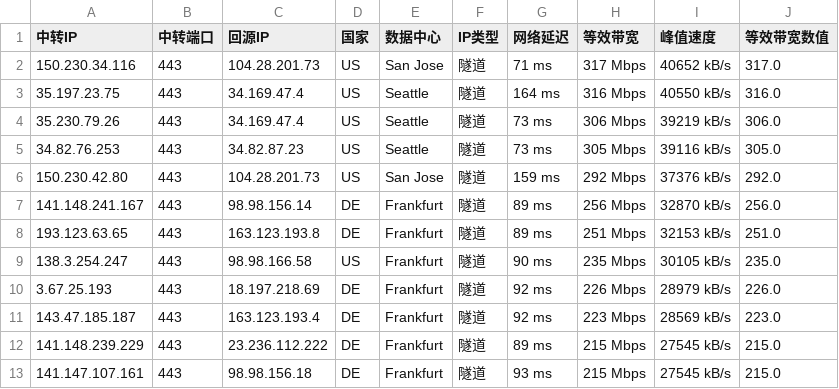
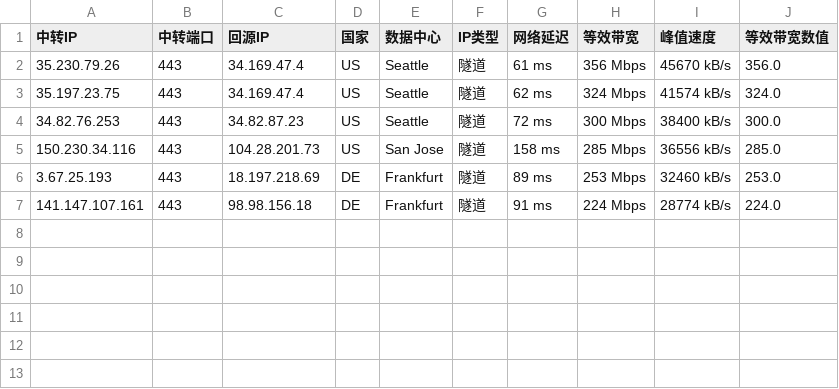
Before and after one commit to teochen/workflows, a CSV file: selflast.csv, drawn as a sheet.

```diff
--- a/selflast.csv
+++ b/selflast.csv
@@ -1,13 +1,7 @@
 中转IP,中转端口,回源IP,国家,数据中心,IP类型,网络延迟,等效带宽,峰值速度,等效带宽数值
-150.230.34.116,443,104.28.201.73,US,San Jose,隧道,71 ms,317 Mbps,40652 kB/s,317.0
-35.197.23.75,443,34.169.47.4,US,Seattle,隧道,164 ms,316 Mbps,40550 kB/s,316.0
-35.230.79.26,443,34.169.47.4,US,Seattle,隧道,73 ms,306 Mbps,39219 kB/s,306.0
-34.82.76.253,443,34.82.87.23,US,Seattle,隧道,73 ms,305 Mbps,39116 kB/s,305.0
-150.230.42.80,443,104.28.201.73,US,San Jose,隧道,159 ms,292 Mbps,37376 kB/s,292.0
-141.148.241.167,443,98.98.156.14,DE,Frankfurt,隧道,89 ms,256 Mbps,32870 kB/s,256.0
-193.123.63.65,443,163.123.193.8,DE,Frankfurt,隧道,89 ms,251 Mbps,32153 kB/s,251.0
-138.3.254.247,443,98.98.166.58,US,Frankfurt,隧道,90 ms,235 Mbps,30105 kB/s,235.0
-3.67.25.193,443,18.197.218.69,DE,Frankfurt,隧道,92 ms,226 Mbps,28979 kB/s,226.0
-143.47.185.187,443,163.123.193.4,DE,Frankfurt,隧道,92 ms,223 Mbps,28569 kB/s,223.0
-141.148.239.229,443,23.236.112.222,DE,Frankfurt,隧道,89 ms,215 Mbps,27545 kB/s,215.0
-141.147.107.161,443,98.98.156.18,DE,Frankfurt,隧道,93 ms,215 Mbps,27545 kB/s,215.0
+35.230.79.26,443,34.169.47.4,US,Seattle,隧道,61 ms,356 Mbps,45670 kB/s,356.0
+35.197.23.75,443,34.169.47.4,US,Seattle,隧道,62 ms,324 Mbps,41574 kB/s,324.0
+34.82.76.253,443,34.82.87.23,US,Seattle,隧道,72 ms,300 Mbps,38400 kB/s,300.0
+150.230.34.116,443,104.28.201.73,US,San Jose,隧道,158 ms,285 Mbps,36556 kB/s,285.0
+3.67.25.193,443,18.197.218.69,DE,Frankfurt,隧道,89 ms,253 Mbps,32460 kB/s,253.0
+141.147.107.161,443,98.98.156.18,DE,Frankfurt,隧道,91 ms,224 Mbps,28774 kB/s,224.0
```
